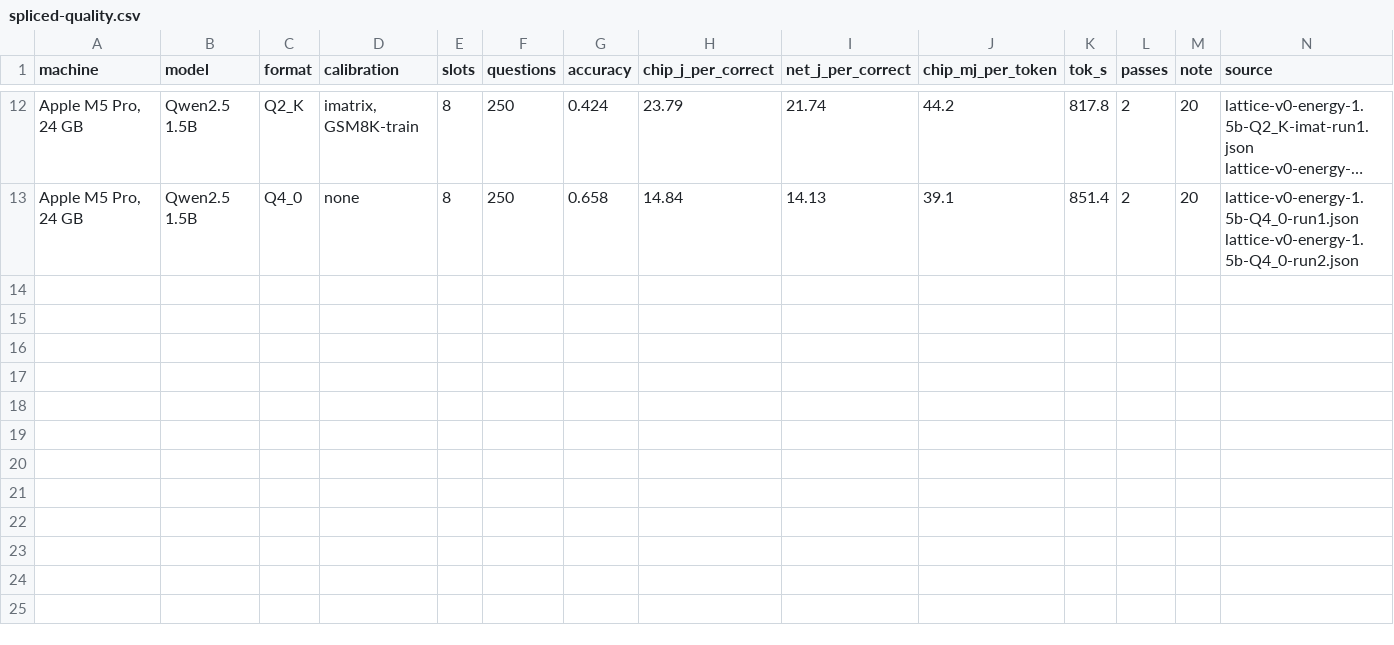
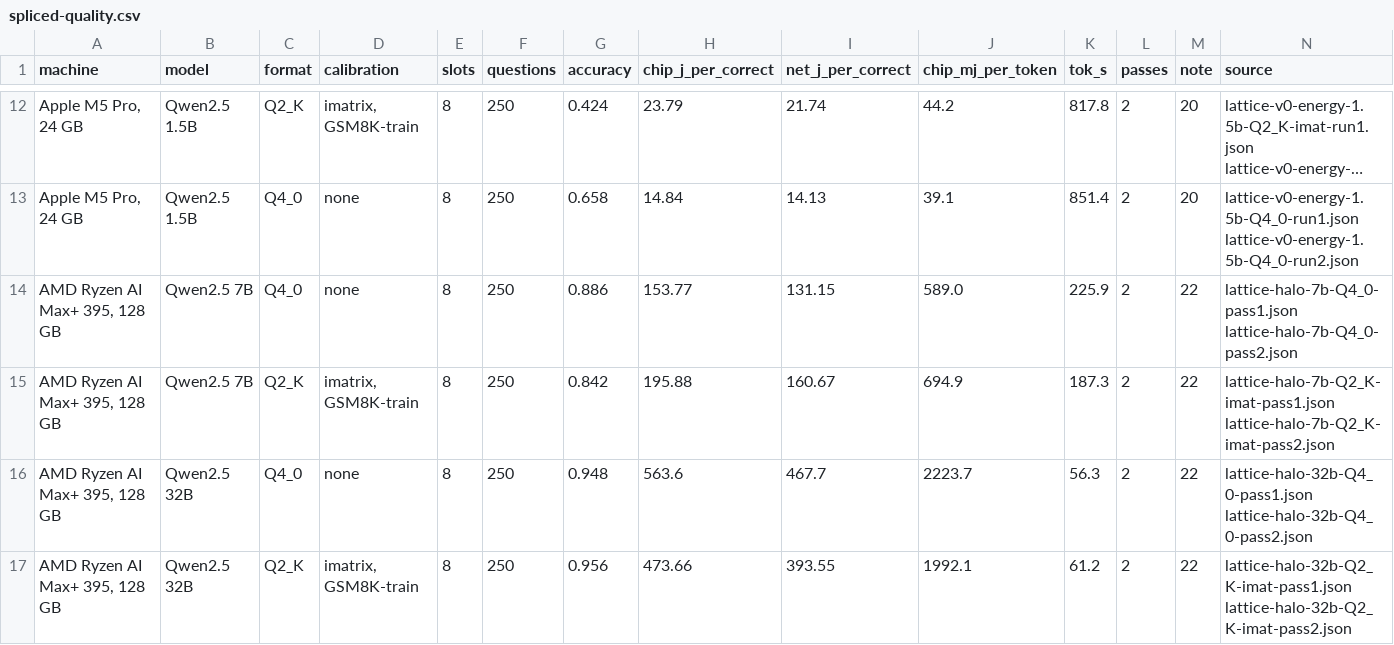
Before and after one commit to splicedso/joule, a CSV file: results/spliced-quality.csv, drawn as a sheet; only a part is shown, gaps mark what is left out; long unchanged cells end in …; the diff names each change by its address in the sheet, - before the commit and + after, or states it on an @@ line.

```diff
--- a/results/spliced-quality.csv
+++ b/results/spliced-quality.csv
+row 14: AMD Ryzen AI Max+ 395, 128 GB | Qwen2.5 7B | Q4_0 | none | 8 | 250 | 0.886 | 153.77 | 131.15 | 589.0 | 225.9 | 2 | 22 | lattice-halo-7b-Q4_0-pass1.json lattice-halo-7b-Q4_0-pass2.json
+row 15: AMD Ryzen AI Max+ 395, 128 GB | Qwen2.5 7B | Q2_K | imatrix, GSM8K-train | 8 | 250 | 0.842 | 195.88 | 160.67 | 694.9 | 187.3 | 2 | 22 | lattice-halo-7b-Q2_K-imat-pass1.json lattice-halo-7b-Q2_K-imat-pass2.json
+row 16: AMD Ryzen AI Max+ 395, 128 GB | Qwen2.5 32B | Q4_0 | none | 8 | 250 | 0.948 | 563.6 | 467.7 | 2223.7 | 56.3 | 2 | 22 | lattice-halo-32b-Q4_0-pass1.json lattice-halo-32b-Q4_0-pass2.json
+row 17: AMD Ryzen AI Max+ 395, 128 GB | Qwen2.5 32B | Q2_K | imatrix, GSM8K-train | 8 | 250 | 0.956 | 473.66 | 393.55 | 1992.1 | 61.2 | 2 | 22 | lattice-halo-32b-Q2_K-imat-pass1.json lattice-halo-32b-Q2_K-imat-pass2.json
```
Also changed, not shown: 13 other files.
